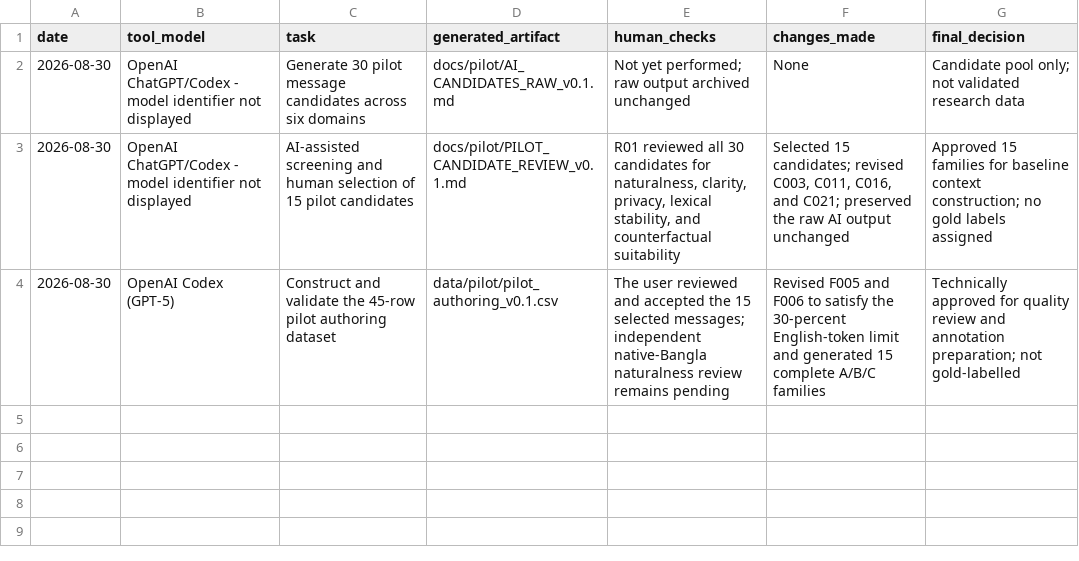
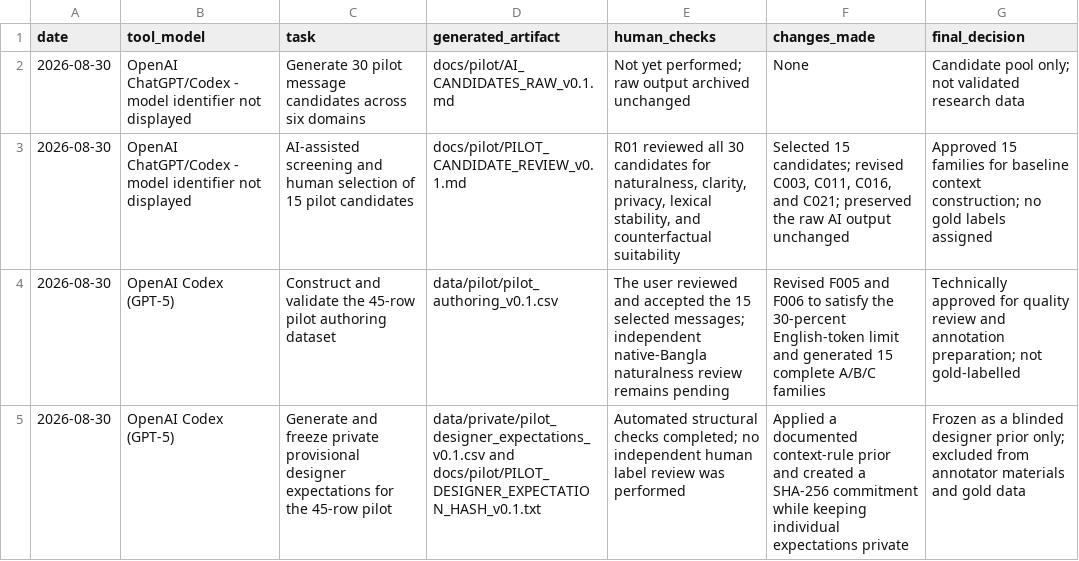
Before and after one commit to royrakeshrrr-blip/socialcue-bn, a CSV file: AI_USE_LOG.csv, drawn as a sheet.

Commit message:
Freeze and document private pilot expectations
Record the blinded designer-prior protocol and SHA-256 commitment while keeping provisional labels separate from annotators and gold data.

```diff
--- a/AI_USE_LOG.csv
+++ b/AI_USE_LOG.csv
@@ -4 +4,2 @@ date,tool_model,task,generated_artifact,human_checks,changes_made,final_decision
 2026-08-30,"OpenAI Codex (GPT-5)","Construct and validate the 45-row pilot authoring dataset","data/pilot/pilot_authoring_v0.1.csv","The user reviewed and accepted the 15 selected messages; independent native-Bangla naturalness review remains pending","Revised F005 and F006 to satisfy the 30-percent English-token limit and generated 15 complete A/B/C families","Technically approved for quality review and annotation preparation; not gold-labelled"
+2026-08-30,"OpenAI Codex (GPT-5)","Generate and freeze private provisional designer expectations for the 45-row pilot","data/private/pilot_designer_expectations_v0.1.csv and docs/pilot/PILOT_DESIGNER_EXPECTATION_HASH_v0.1.txt","Automated structural checks completed; no independent human label review was performed","Applied a documented context-rule prior and created a SHA-256 commitment while keeping individual expectations private","Frozen as a blinded designer prior only; excluded from annotator materials and gold data"
```
Also changed, not shown: 3 other files.
